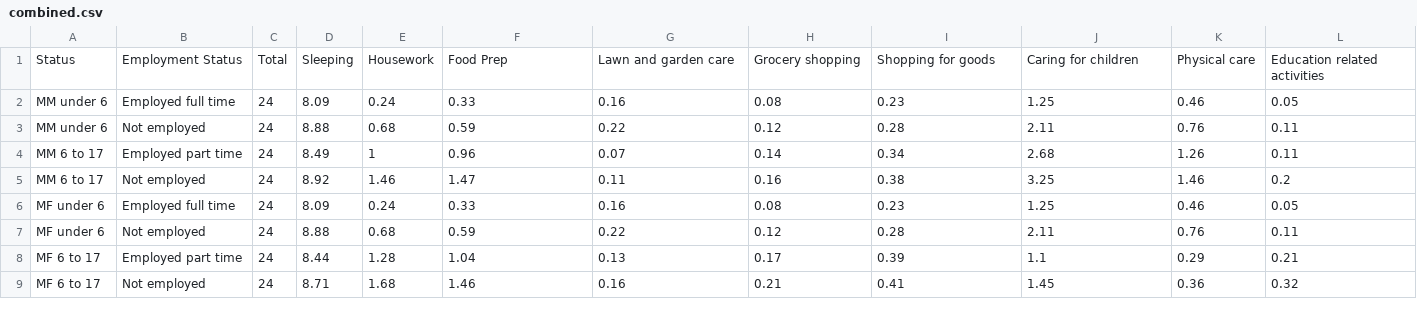
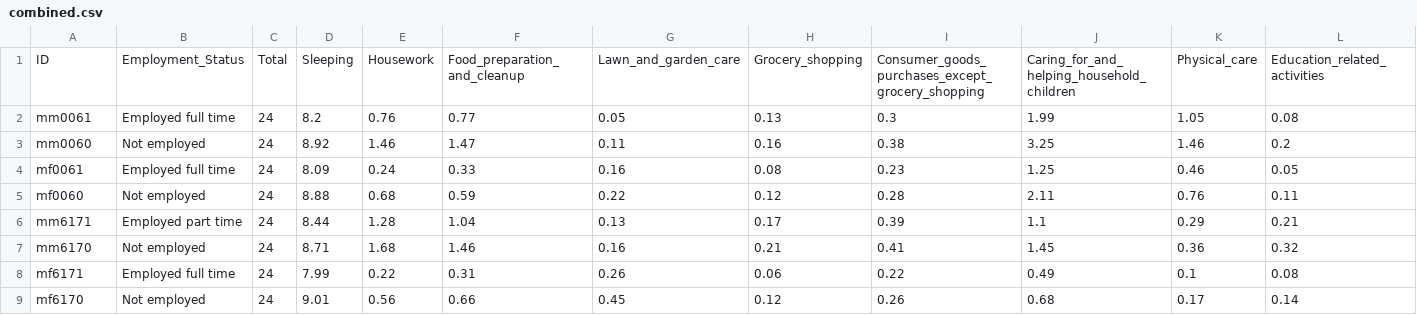
Before and after one commit to rockykebede/Data_Visualization-Project, a CSV file: Project Data Visualization/Datasets/combined.csv, drawn as a sheet; only a part is shown; removed rows and columns are numbered as before the commit, all else as after; rows hold the shown columns only; the diff names each change by its address in the sheet, - before the commit and + after, or states it on an @@ line.

Commit message:
add

```diff
--- a/Project Data Visualization/Datasets/combined.csv
+++ b/Project Data Visualization/Datasets/combined.csv
-row 1: Status | Employment Status | Total | Sleeping | Housework | Food Prep | Lawn and garden care | Grocery shopping | Shopping for goods | Caring for children | Physical care | Education related activities
-row 2: MM under 6 | Employed full time | 24 | 8.09 | 0.24 | 0.33 | 0.16 | 0.08 | 0.23 | 1.25 | 0.46 | 0.05
-row 3: MM under 6 | Not employed | 24 | 8.88 | 0.68 | 0.59 | 0.22 | 0.12 | 0.28 | 2.11 | 0.76 | 0.11
-row 4: MM 6 to 17 | Employed part time | 24 | 8.49 | 1 | 0.96 | 0.07 | 0.14 | 0.34 | 2.68 | 1.26 | 0.11
+row 1: ID | Employment_Status | Total | Sleeping | Housework | Food_preparation_and_cleanup | Lawn_and_garden_care | Grocery_shopping | Consumer_goods_purchases_except_grocery_shopping | Caring_for_and_helping_household_children | Physical_care | Education_related_activities
+row 2: mm0061 | Employed full time | 24 | 8.2 | 0.76 | 0.77 | 0.05 | 0.13 | 0.3 | 1.99 | 1.05 | 0.08
-A3: MM 6 to 17
+A3: mm0060
-A4: MF under 6
+A4: mf0061
-A5: MF under 6
+A5: mf0060
-A6: MF 6 to 17
+A6: mm6171
-A7: MF 6 to 17
+A7: mm6170
+row 8: mf6171 | Employed full time | 24 | 7.99 | 0.22 | 0.31 | 0.26 | 0.06 | 0.22 | 0.49 | 0.1 | 0.08
+row 9: mf6170 | Not employed | 24 | 9.01 | 0.56 | 0.66 | 0.45 | 0.12 | 0.26 | 0.68 | 0.17 | 0.14
```
